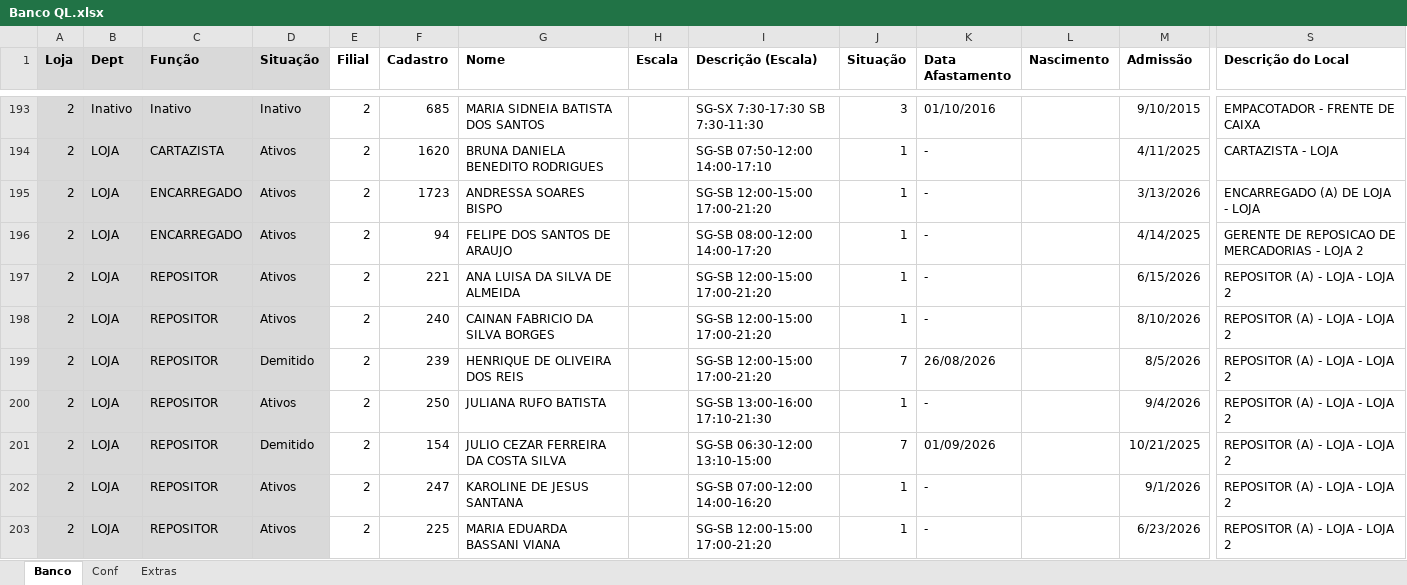
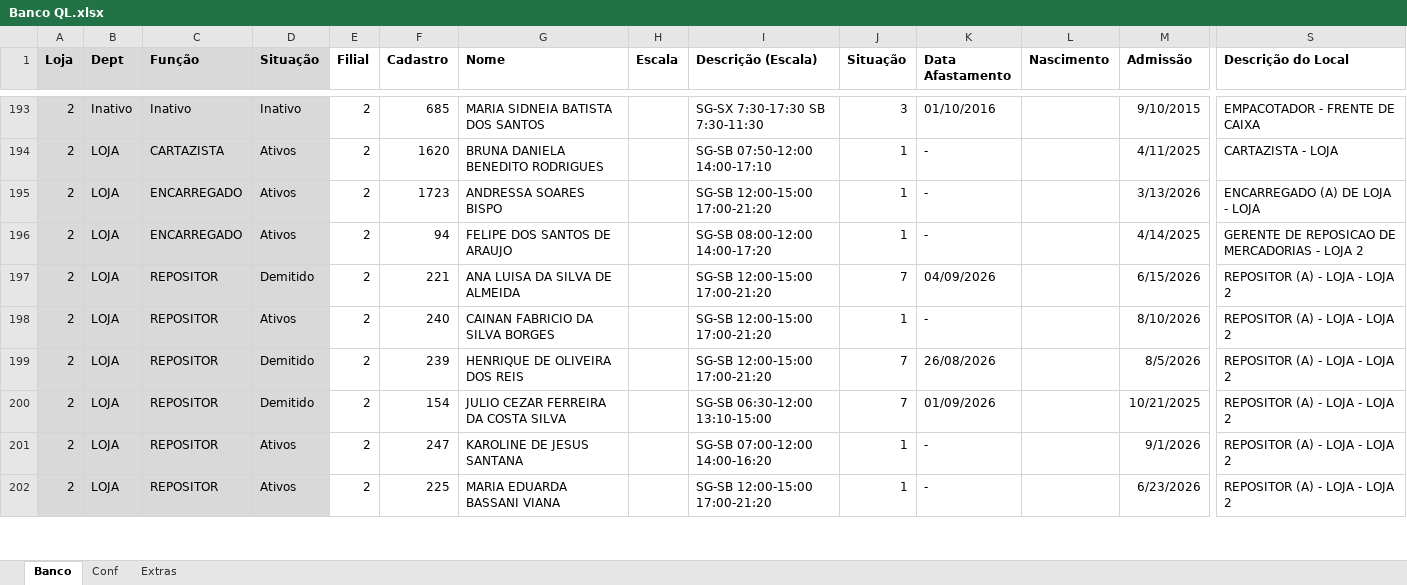
Before and after one commit to Molicenter/Quadro-Lotacao-Lojas, an Excel workbook: Banco QL.xlsx, sheet Banco, drawn as a sheet; only a part is shown, gaps mark what is left out; values as stored, in another font and other column widths than the file's, no borders; removed rows and columns are numbered as before the commit, all else as after; rows hold the shown columns only; the diff covers the shown part only; the diff names each change by its address in the sheet, - before the commit and + after, or states it on an @@ line.

Commit message:
Add files via upload

```diff
--- a/Banco QL.xlsx (sheet Banco)
+++ b/Banco QL.xlsx (sheet Banco)
-D197 (Situação): Ativos
+D197 (Situação): Demitido
-J197 (Situação): 1
+J197 (Situação): 7
-K197 (Data Afastamento): -
+K197 (Data Afastamento): 04/09/2026
-row 200: 2 | LOJA | REPOSITOR | Ativos | 2 | 250 | JULIANA RUFO BATISTA |  | SG-SB 13:00-16:00 17:10-21:30 | 1 | - |  | 9/4/2026 | REPOSITOR (A) - LOJA - LOJA 2
```
Also changed, not shown: 6 added rows, 7 removed rows and 66 edited cells elsewhere in this sheet, formulas that keep their value.
